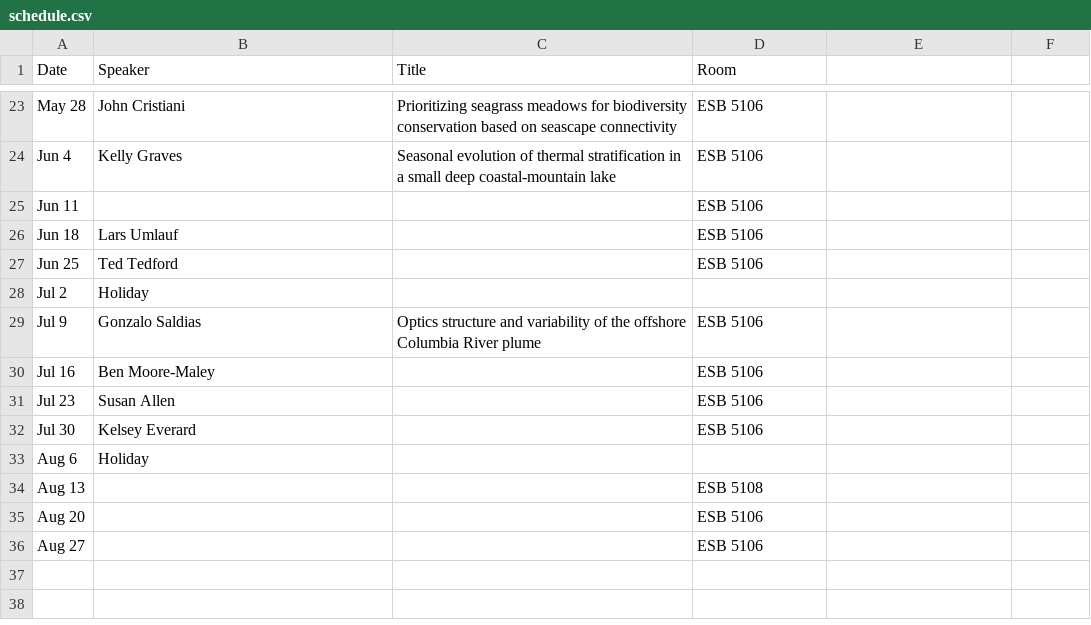
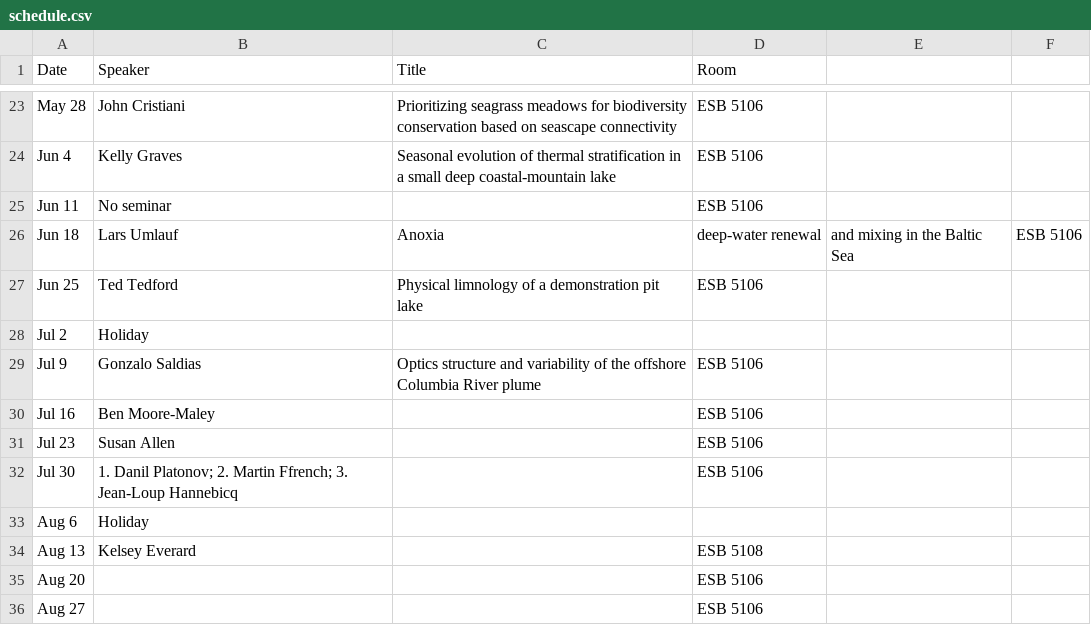
Before and after one commit to danielrobb/phys-ocgy-seminars, a CSV file: schedule.csv, drawn as a sheet; only a part is shown, gaps mark what is left out.

Commit message:
Add speakers

```diff
--- a/schedule.csv
+++ b/schedule.csv
@@ -24,5 +24,5 @@ May 28, John Cristiani, Prioritizing seagrass meadows for biodiversity conservat
 Jun 4, Kelly Graves, Seasonal evolution of thermal stratification in a small deep coastal-mountain lake, ESB 5106
-Jun 11,,, ESB 5106
-Jun 18, Lars Umlauf,, ESB 5106
-Jun 25, Ted Tedford,, ESB 5106
+Jun 11, No seminar,, ESB 5106
+Jun 18, Lars Umlauf, Anoxia, deep-water renewal, and mixing in the Baltic Sea, ESB 5106
+Jun 25, Ted Tedford, Physical limnology of a demonstration pit lake, ESB 5106
 Jul 2, Holiday,,
@@ -31,5 +31,5 @@ Jul 16, Ben Moore-Maley,, ESB 5106
 Jul 23, Susan Allen,, ESB 5106
-Jul 30, Kelsey Everard,, ESB 5106
+Jul 30, 1. Danil Platonov; 2. Martin Ffrench; 3. Jean-Loup Hannebicq,, ESB 5106
 Aug 6, Holiday,,
-Aug 13,,, ESB 5108
+Aug 13, Kelsey Everard,, ESB 5108
 Aug 20,,, ESB 5106
```
Also changed, not shown: 1 other file.
